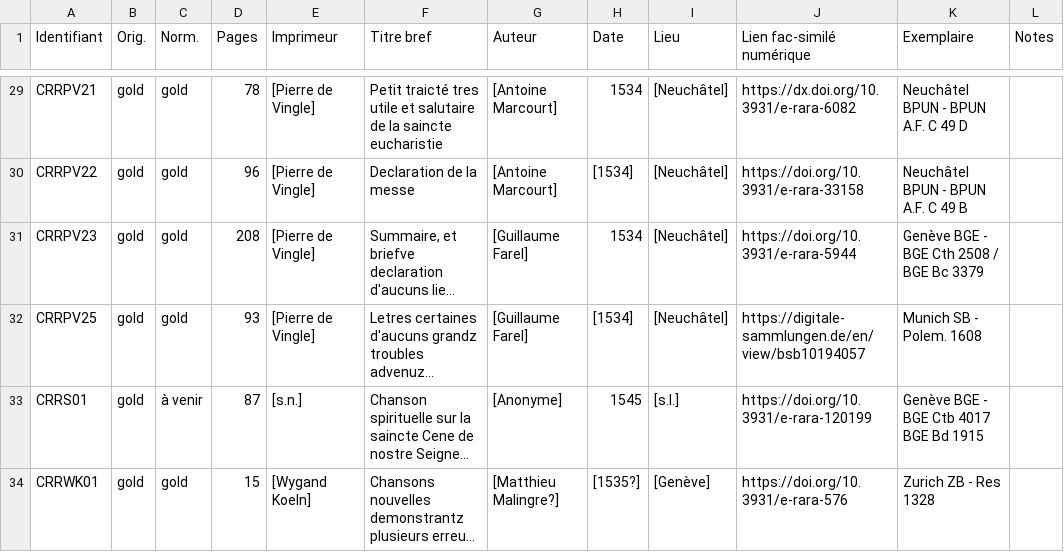
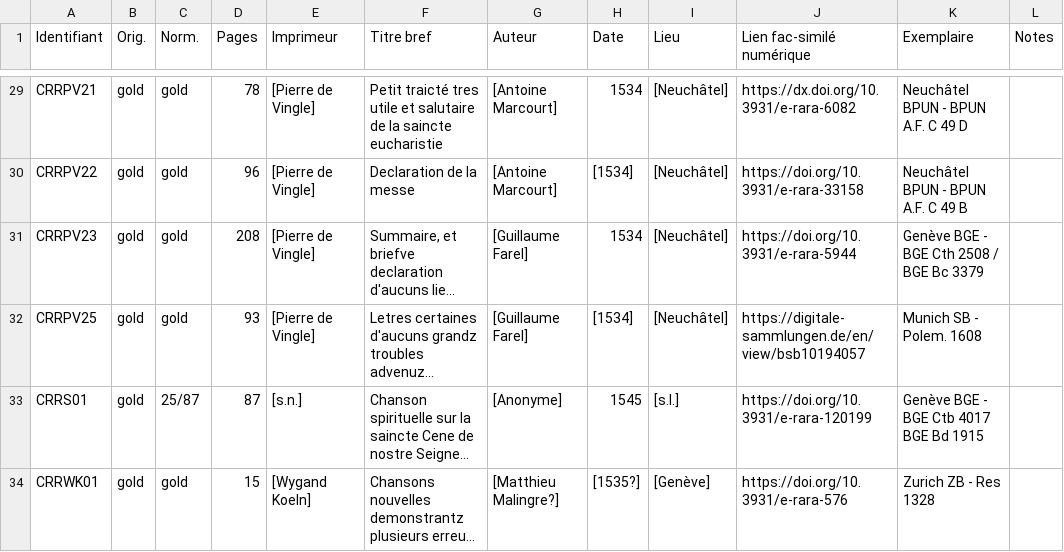
Before and after one commit to SETAFDH/TEI-SETAF, a CSV file: TEI_table.csv, drawn as a sheet; only a part is shown, gaps mark what is left out; long unchanged cells end in …; the diff names each change by its address in the sheet, - before the commit and + after, or states it on an @@ line.

Commit message:
Update TEI_table.csv

```diff
--- a/TEI_table.csv
+++ b/TEI_table.csv
-C33 (Norm.): à venir
+C33 (Norm.): 25/87
```
